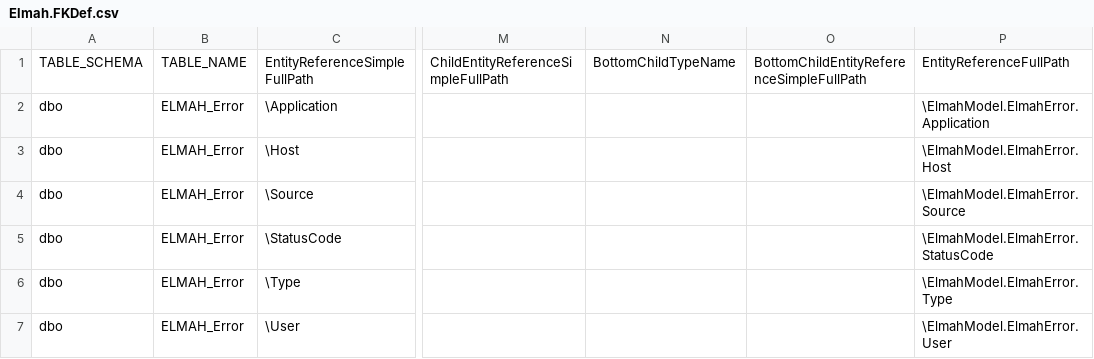
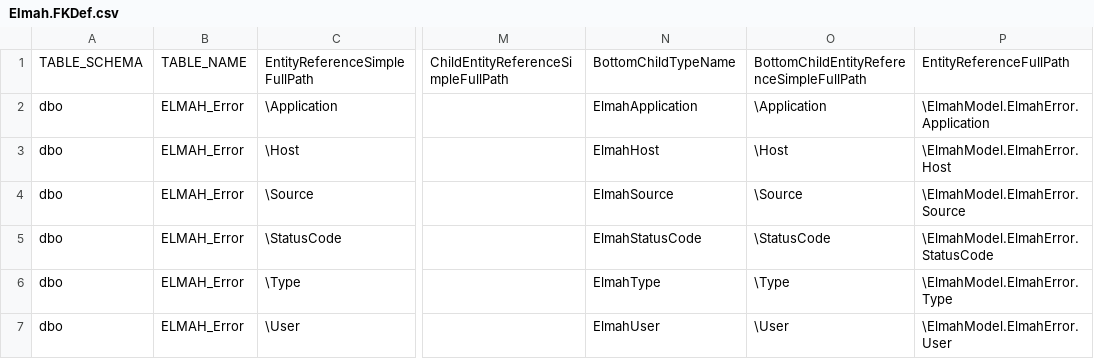
Before and after one commit to davidzhaoblog/Elmah, a CSV file: .cg/.persist/Elmah.FKDef.csv, drawn as a sheet; only a part is shown, gaps mark what is left out; the diff names each change by its address in the sheet, - before the commit and + after, or states it on an @@ line.

```diff
--- a/.cg/.persist/Elmah.FKDef.csv
+++ b/.cg/.persist/Elmah.FKDef.csv
-N2: (empty)
+N2: ElmahApplication
-O2: (empty)
+O2: \Application
-N3: (empty)
+N3: ElmahHost
-O3: (empty)
+O3: \Host
-N4: (empty)
+N4: ElmahSource
-O4: (empty)
+O4: \Source
-N5: (empty)
+N5: ElmahStatusCode
-O5: (empty)
+O5: \StatusCode
-N6: (empty)
+N6: ElmahType
-O6: (empty)
+O6: \Type
-N7: (empty)
+N7: ElmahUser
-O7: (empty)
+O7: \User
```
Also changed, not shown: .cg/.persist/ElmahApplication.Properties.csv, .cg/.persist/ElmahError.Properties.csv, 20 other files.
